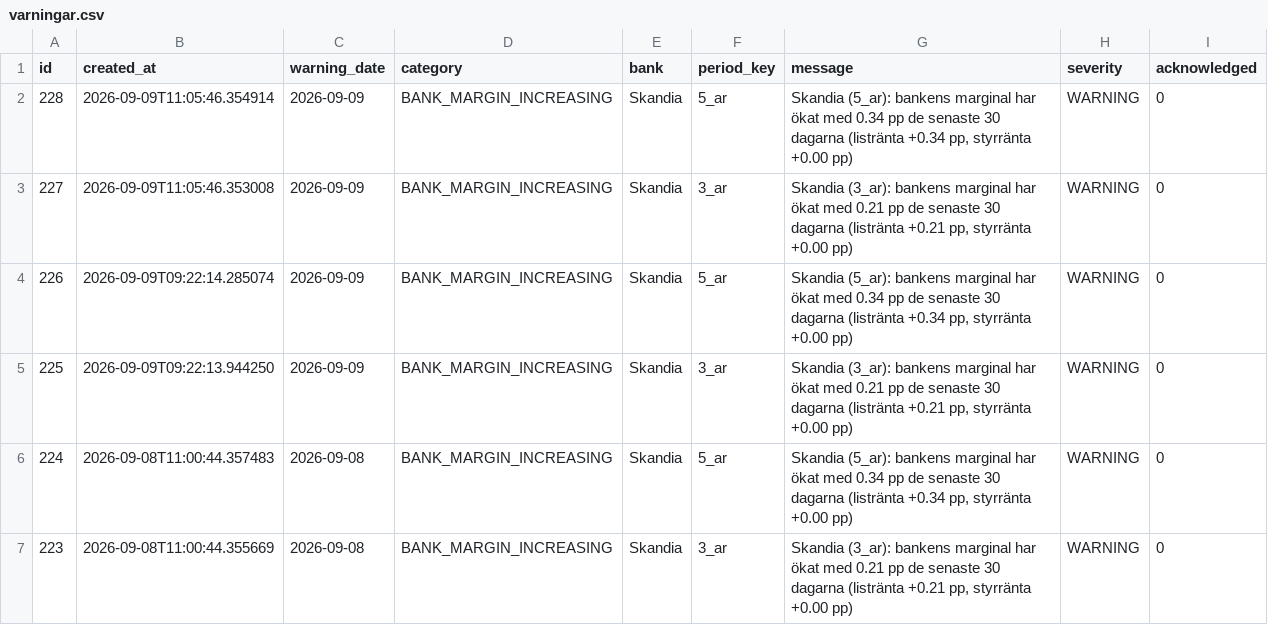
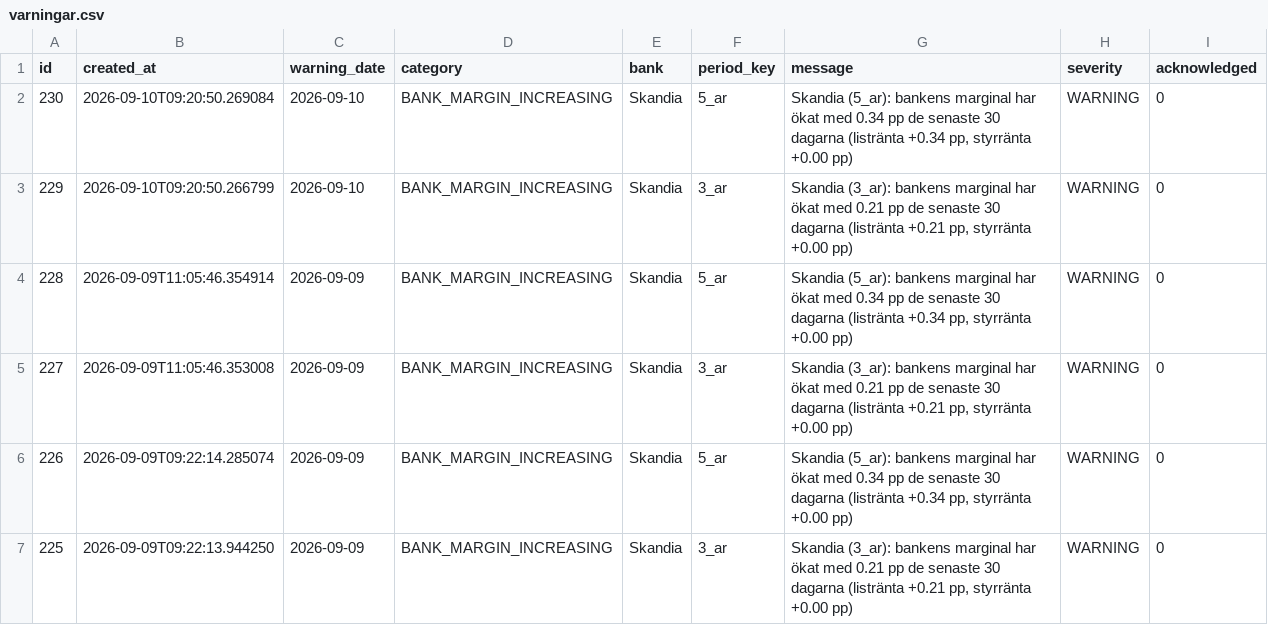
Before and after one commit to jantarnell-art/borantor-agent-, a CSV file: data/export/varningar.csv, drawn as a sheet; only a part is shown; the shorter side is filled out with more unchanged rows.

```diff
--- a/data/export/varningar.csv
+++ b/data/export/varningar.csv
@@ -1,2 +1,4 @@
 id,created_at,warning_date,category,bank,period_key,message,severity,acknowledged
+230,2026-09-10T09:20:50.269084,2026-09-10,BANK_MARGIN_INCREASING,Skandia,5_ar,"Skandia (5_ar): bankens marginal har ökat med 0.34 pp de senaste 30 dagarna (listränta +0.34 pp, styrränta +0.00 pp)",WARNING,0
+229,2026-09-10T09:20:50.266799,2026-09-10,BANK_MARGIN_INCREASING,Skandia,3_ar,"Skandia (3_ar): bankens marginal har ökat med 0.21 pp de senaste 30 dagarna (listränta +0.21 pp, styrränta +0.00 pp)",WARNING,0
 228,2026-09-09T11:05:46.354914,2026-09-09,BANK_MARGIN_INCREASING,Skandia,5_ar,"Skandia (5_ar): bankens marginal har ökat med 0.34 pp de senaste 30 dagarna (listränta +0.34 pp, styrränta +0.00 pp)",WARNING,0
```
Also changed, not shown: data/export/listrantor.csv, data/export/referensrantor.csv, 1 other file.
